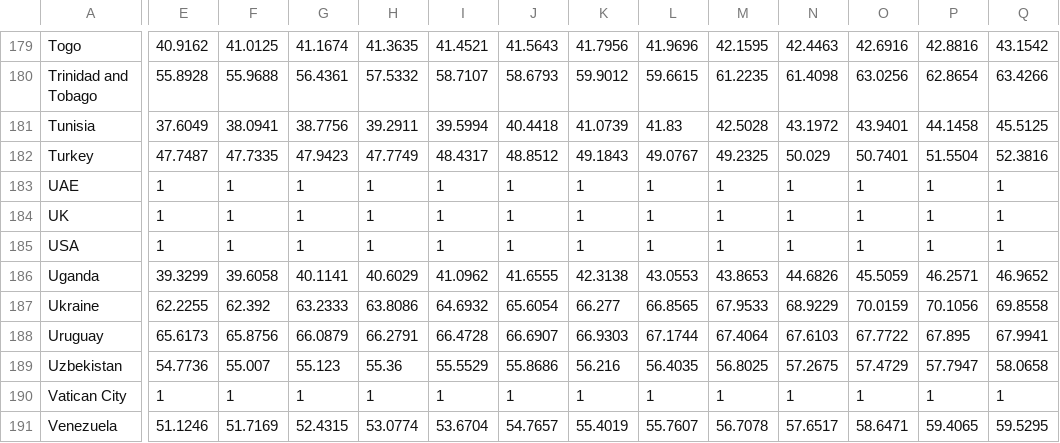
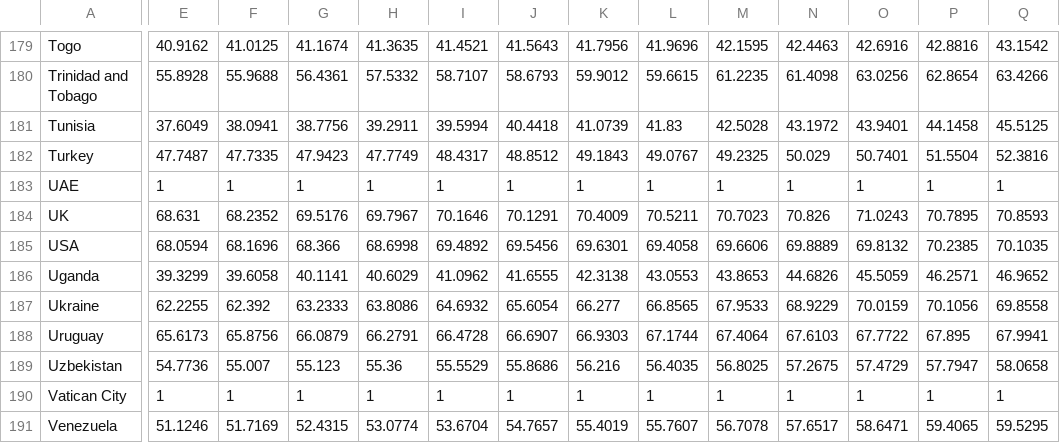
Before and after one commit to leafyyyyyyyy/life_data, a CSV file: time_series_19-covid-Deaths.csv, drawn as a sheet; only a part is shown, gaps mark what is left out; the diff covers the shown part only; the diff names each change by its address in the sheet, - before the commit and + after, or states it on an @@ line.

```diff
--- a/time_series_19-covid-Deaths.csv
+++ b/time_series_19-covid-Deaths.csv
-E184: 1
+E184: 68.631
-F184: 1
+F184: 68.2352
-G184: 1
+G184: 69.5176
-H184: 1
+H184: 69.7967
-I184: 1
+I184: 70.1646
-J184: 1
+J184: 70.1291
-K184: 1
+K184: 70.4009
-L184: 1
+L184: 70.5211
-M184: 1
+M184: 70.7023
-N184: 1
+N184: 70.826
-O184: 1
+O184: 71.0243
-P184: 1
+P184: 70.7895
-Q184: 1
+Q184: 70.8593
-E185: 1
+E185: 68.0594
-F185: 1
+F185: 68.1696
-G185: 1
+G185: 68.366
-H185: 1
+H185: 68.6998
-I185: 1
+I185: 69.4892
-J185: 1
+J185: 69.5456
-K185: 1
+K185: 69.6301
-L185: 1
+L185: 69.4058
-M185: 1
+M185: 69.6606
-N185: 1
+N185: 69.8889
-O185: 1
+O185: 69.8132
-P185: 1
+P185: 70.2385
-Q185: 1
+Q185: 70.1035
```
Also changed, not shown: 118 edited cells elsewhere in this file, time_series_19-covid-Confirmed.csv, 1 other file.
